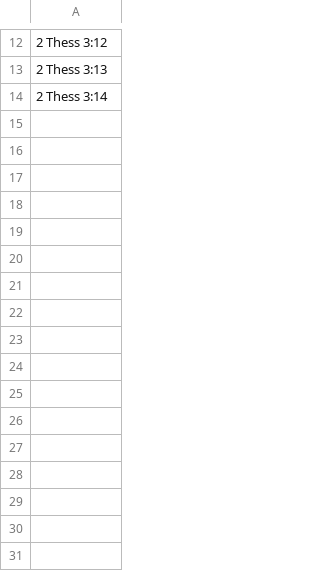
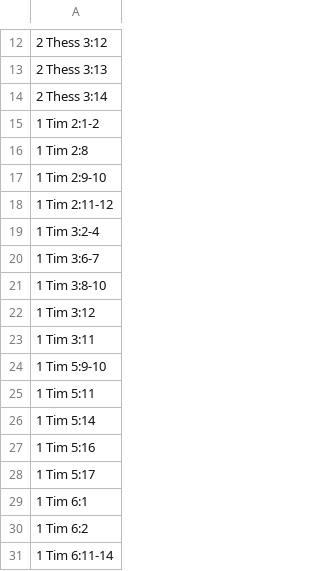
Before and after one commit to kylak/NT-ordonnances, a CSV file: messager/apotre_Paul.csv, drawn as a sheet; only a part is shown, gaps mark what is left out.

Commit message:
ajout de la première épître au timothée pour ce qui concerne le messager

```diff
--- a/messager/apotre_Paul.csv
+++ b/messager/apotre_Paul.csv
@@ -14 +14,18 @@
 2 Thess 3:14,
+1 Tim 2:1-2,
+1 Tim 2:8,
+1 Tim 2:9-10,
+1 Tim 2:11-12,
+1 Tim 3:2-4,
+1 Tim 3:6-7,
+1 Tim 3:8-10,
+1 Tim 3:12,
+1 Tim 3:11,
+1 Tim 5:9-10,
+1 Tim 5:11,
+1 Tim 5:14,
+1 Tim 5:16,
+1 Tim 5:17,
+1 Tim 6:1,
+1 Tim 6:2,
+1 Tim 6:11-14,
```
